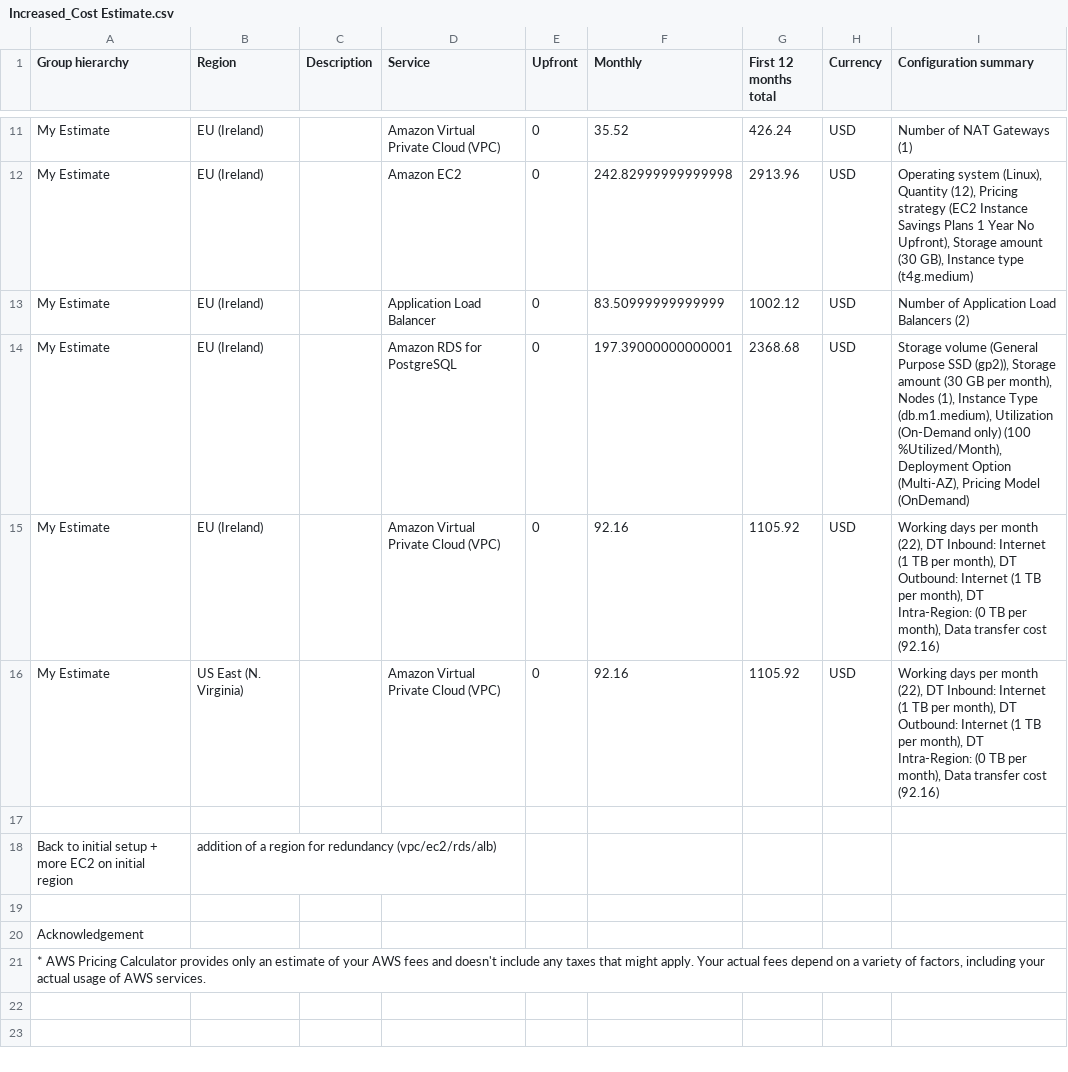
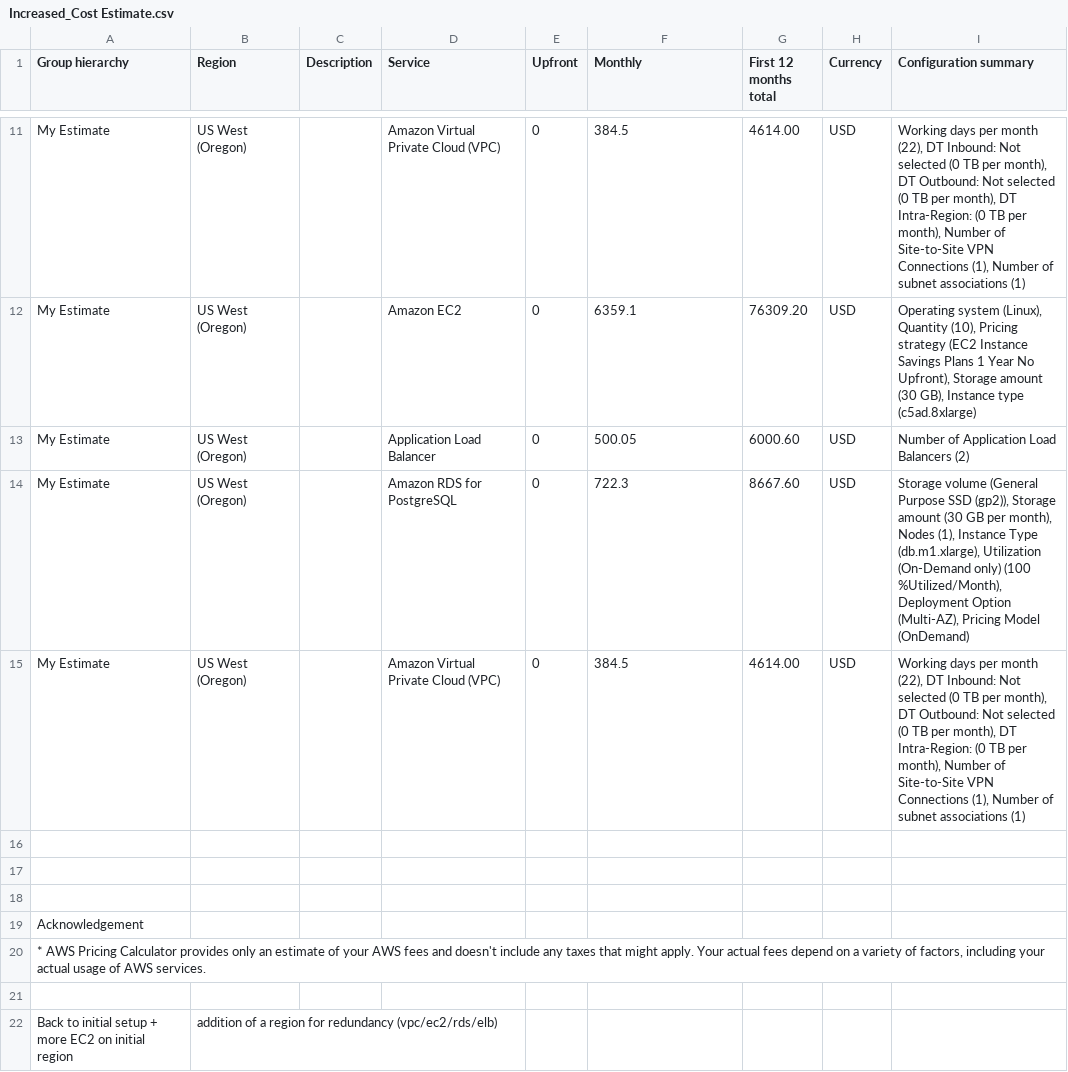
Before and after one commit to imarmorat/udacity_aws_proj2, a CSV file: Increased_Cost Estimate.csv, drawn as a sheet; only a part is shown, gaps mark what is left out; removed rows and columns are numbered as before the commit, all else as after; the diff covers the shown part only; the diff names each change by its address in the sheet, - before the commit and + after, or states it on an @@ line.

```diff
--- a/Increased_Cost Estimate.csv
+++ b/Increased_Cost Estimate.csv
-B11:B14 (Region): EU (Ireland)
+B11:B14 (Region): US West (Oregon)
-F11 (Monthly): 35.52
+F11 (Monthly): 384.5
-G11 (First 12 months total): 426.24
+G11 (First 12 months total): 4614.00
-I11 (Configuration summary): Number of NAT Gateways (1)
+I11 (Configuration summary): Working days per month (22), DT Inbound: Not selected (0 TB per month), DT Outbound: Not selected (0 TB per month), DT Intra-Region: (0 TB per month), Number of Site-to-Site VPN Connections (1), Number of subnet associations (1)
-F12 (Monthly): 242.82999999999998
+F12 (Monthly): 6359.1
-G12 (First 12 months total): 2913.96
+G12 (First 12 months total): 76309.20
-I12 (Configuration summary): …(Linux), Quantity (12), Pricing strategy (EC2 Instance Savings Plans 1 Year No Upfront), Storage amount (30 GB), Instance type (t4g.medium)
+I12 (Configuration summary): …(Linux), Quantity (10), Pricing strategy (EC2 Instance Savings Plans 1 Year No Upfront), Storage amount (30 GB), Instance type (c5ad.8xlarge)
-F13 (Monthly): 83.50999999999999
+F13 (Monthly): 500.05
-G13 (First 12 months total): 1002.12
+G13 (First 12 months total): 6000.60
-F14 (Monthly): 197.39000000000001
+F14 (Monthly): 722.3
-G14 (First 12 months total): 2368.68
+G14 (First 12 months total): 8667.60
-I14 (Configuration summary): …Instance Type (db.m1.medium), Utilization (On-Demand…
+I14 (Configuration summary): …Instance Type (db.m1.xlarge), Utilization (On-Demand…
-row 15: My Estimate | EU (Ireland) |  | Amazon Virtual Private Cloud (VPC) | 0 | 92.16 | 1105.92 | USD | Working days per month (22), DT Inbound: Internet (1 TB per month), DT Outbound: Internet (1 TB per month), DT Intra-Region: (0 TB per month), Data transfer cost (92.16)
-B15 (Region): US East (N. Virginia)
+B15 (Region): US West (Oregon)
-F15 (Monthly): 92.16
+F15 (Monthly): 384.5
-G15 (First 12 months total): 1105.92
+G15 (First 12 months total): 4614.00
-I15 (Configuration summary): …DT Inbound: Internet (1 TB per month), DT Outbound: Internet (1 TB per month), DT Intra-Region: (0 TB per month), Data transfer cost (92.16)
+I15 (Configuration summary): …DT Inbound: Not selected (0 TB per month), DT Outbound: Not selected (0 TB per month), DT Intra-Region: (0 TB per month), Number of Site-to-Site VPN Connections (1), Number of subnet associations (1)
-row 17: Back to initial setup + more EC2 on initial region | addition of a region for redundancy (vpc/ec2/rds/alb)
+row 17: (empty)
+row 21: (empty)
+row 22: Back to initial setup + more EC2 on initial region | addition of a region for redundancy (vpc/ec2/rds/elb)
```
Also changed, not shown: 1 added row, 1 removed row and 30 edited cells elsewhere in this file, Initial_Cost_Estimate.csv, Reduced_Cost_Estimate.csv.
